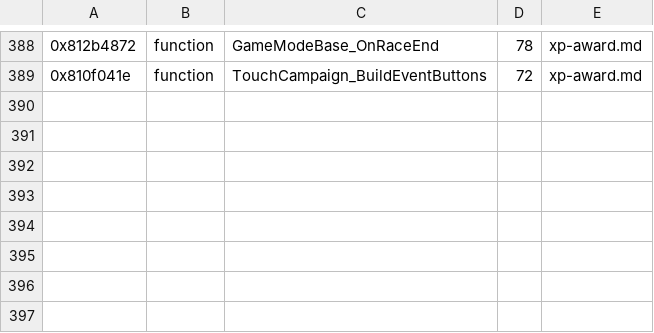
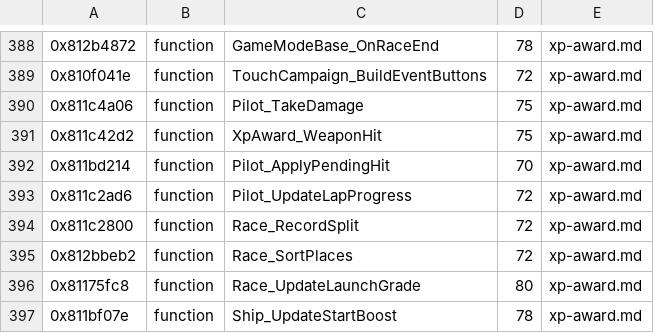
Before and after one commit to topaxi/OpenAntiGrav, a TSV file: docs/ghidra/functions/vita-2048-eu-v104/names.tsv, drawn as a sheet; only a part is shown, gaps mark what is left out; the diff names each change by its address in the sheet, - before the commit and + after, or states it on an @@ line.

```diff
--- a/docs/ghidra/functions/vita-2048-eu-v104/names.tsv
+++ b/docs/ghidra/functions/vita-2048-eu-v104/names.tsv
+row 390: 0x811c4a06 | function | Pilot_TakeDamage | 75 | xp-award.md
+row 391: 0x811c42d2 | function | XpAward_WeaponHit | 75 | xp-award.md
+row 392: 0x811bd214 | function | Pilot_ApplyPendingHit | 70 | xp-award.md
+row 393: 0x811c2ad6 | function | Pilot_UpdateLapProgress | 72 | xp-award.md
+row 394: 0x811c2800 | function | Race_RecordSplit | 72 | xp-award.md
+row 395: 0x812bbeb2 | function | Race_SortPlaces | 72 | xp-award.md
+row 396: 0x81175fc8 | function | Race_UpdateLaunchGrade | 80 | xp-award.md
+row 397: 0x811bf07e | function | Ship_UpdateStartBoost | 78 | xp-award.md
```
Also changed, not shown: 2 other files.
